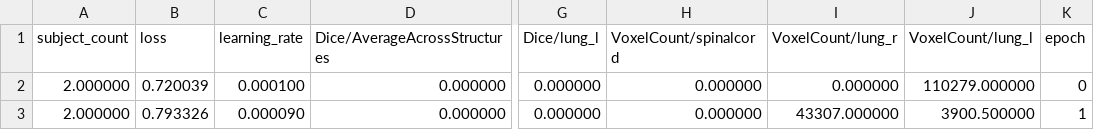
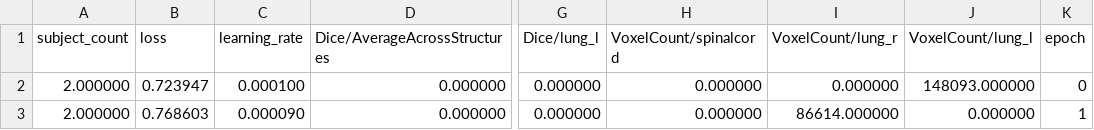
Before and after one commit to microsoft/InnerEye-DeepLearning, a CSV file: RegressionTestResults/PR_TrainEnsemble/OUTPUT/Train/epoch_metrics.csv, drawn as a sheet; only a part is shown, gaps mark what is left out; the diff names each change by its address in the sheet, - before the commit and + after, or states it on an @@ line.

Commit message:
regression test updates

```diff
--- a/RegressionTestResults/PR_TrainEnsemble/OUTPUT/Train/epoch_metrics.csv
+++ b/RegressionTestResults/PR_TrainEnsemble/OUTPUT/Train/epoch_metrics.csv
-B2 (loss): 0.720039
+B2 (loss): 0.723947
-J2 (VoxelCount/lung_l): 110279.000000
+J2 (VoxelCount/lung_l): 148093.000000
-B3 (loss): 0.793326
+B3 (loss): 0.768603
-I3 (VoxelCount/lung_r): 43307.000000
+I3 (VoxelCount/lung_r): 86614.000000
-J3 (VoxelCount/lung_l): 3900.500000
+J3 (VoxelCount/lung_l): 0.000000
```
Also changed, not shown: 1 other file.
